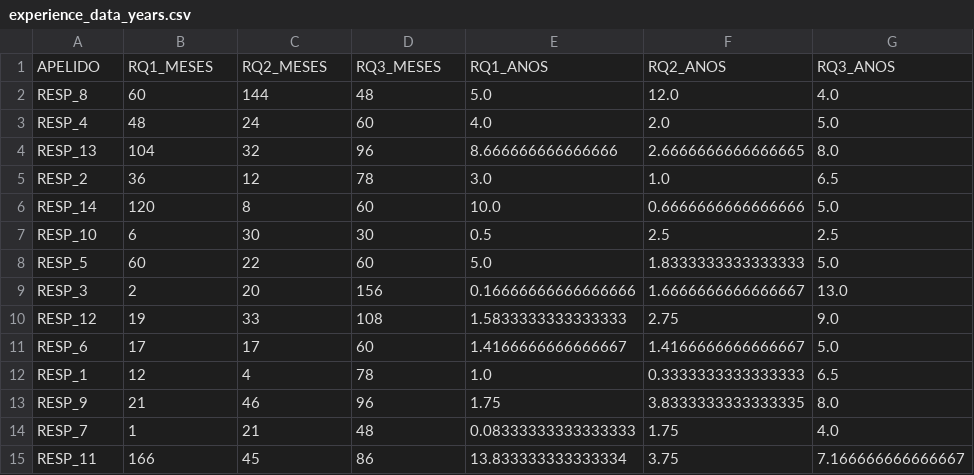
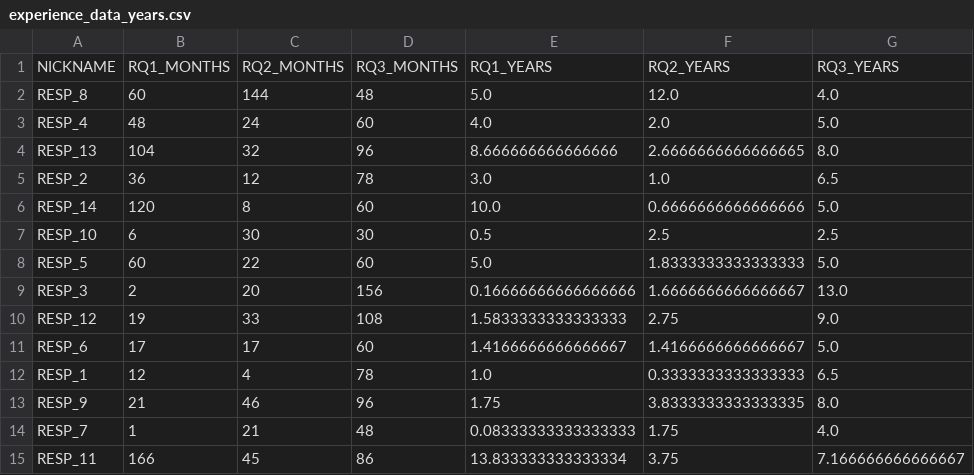
Before and after one commit to manoelvsneto/asapqatdm, a CSV file: experience_data_years.csv, drawn as a sheet; removed rows and columns are numbered as before the commit, all else as after; the diff names each change by its address in the sheet, - before the commit and + after, or states it on an @@ line.

Commit message:
Update experience_data_years.csv

```diff
--- a/experience_data_years.csv
+++ b/experience_data_years.csv
-row 1: APELIDO | RQ1_MESES | RQ2_MESES | RQ3_MESES | RQ1_ANOS | RQ2_ANOS | RQ3_ANOS
+row 1: NICKNAME | RQ1_MONTHS | RQ2_MONTHS | RQ3_MONTHS | RQ1_YEARS | RQ2_YEARS | RQ3_YEARS
```
